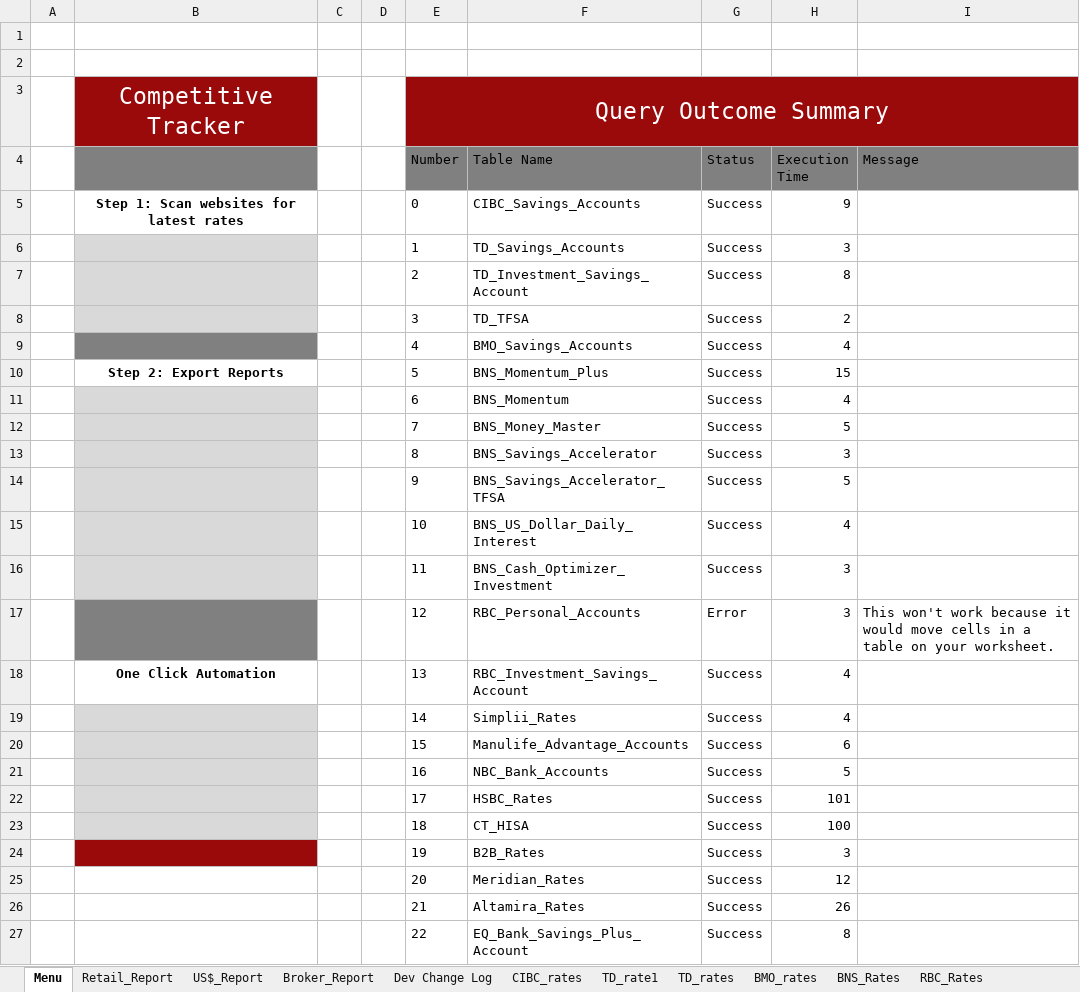
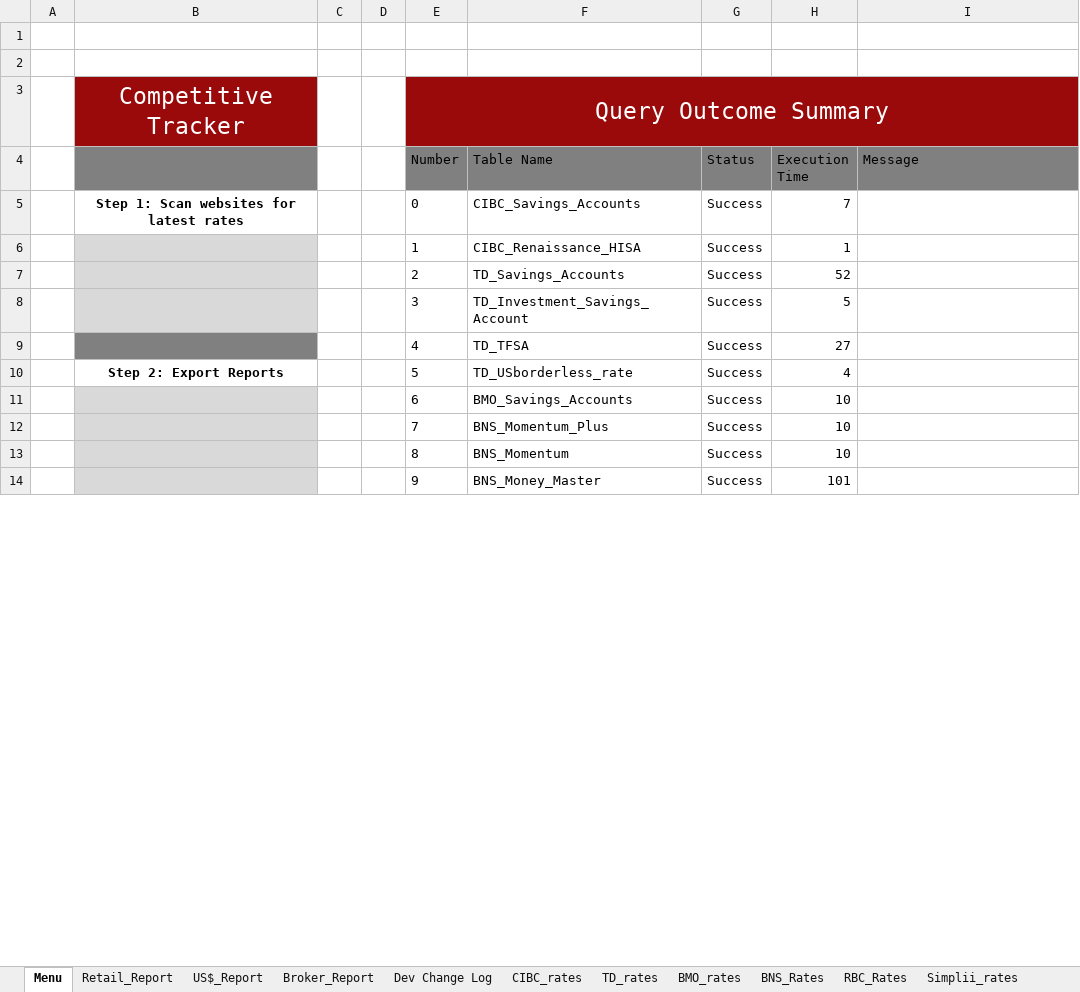
Before and after one commit to Strathhardie/Competitive-Tracker-Public, an Excel workbook: Rate Scanner/rate_scanner.xlsm, sheet Menu, drawn as a sheet; only a part is shown; values as stored, in another font and other column widths than the file's, no borders; charts and pictures not drawn; removed rows and columns are numbered as before the commit, all else as after; the diff covers the shown part only; the diff names each change by its address in the sheet, - before the commit and + after, or states it on an @@ line.

```diff
--- a/Rate Scanner/rate_scanner.xlsm (sheet Menu)
+++ b/Rate Scanner/rate_scanner.xlsm (sheet Menu)
-sheet tab: TD_rate1
-H5 (Execution Time): 9
+H5 (Execution Time): 7
-F6 (Table Name): TD_Savings_Accounts
+F6 (Table Name): CIBC_Renaissance_HISA
-H6 (Execution Time): 3
+H6 (Execution Time): 1
-F7 (Table Name): TD_Investment_Savings_Account
+F7 (Table Name): TD_Savings_Accounts
-H7 (Execution Time): 8
+H7 (Execution Time): 52
-F8 (Table Name): TD_TFSA
+F8 (Table Name): TD_Investment_Savings_Account
-H8 (Execution Time): 2
+H8 (Execution Time): 5
-F9 (Table Name): BMO_Savings_Accounts
+F9 (Table Name): TD_TFSA
-H9 (Execution Time): 4
+H9 (Execution Time): 27
-F10 (Table Name): BNS_Momentum_Plus
+F10 (Table Name): TD_USborderless_rate
-H10 (Execution Time): 15
+H10 (Execution Time): 4
-F11 (Table Name): BNS_Momentum
+F11 (Table Name): BMO_Savings_Accounts
-H11 (Execution Time): 4
+H11 (Execution Time): 10
-F12 (Table Name): BNS_Money_Master
+F12 (Table Name): BNS_Momentum_Plus
-H12 (Execution Time): 5
+H12 (Execution Time): 10
-F13 (Table Name): BNS_Savings_Accelerator
+F13 (Table Name): BNS_Momentum
-H13 (Execution Time): 3
+H13 (Execution Time): 10
-F14 (Table Name): BNS_Savings_Accelerator_TFSA
+F14 (Table Name): BNS_Money_Master
-H14 (Execution Time): 5
+H14 (Execution Time): 101
-row 15:  |  |  |  | 10 | BNS_US_Dollar_Daily_Interest | Success | 4
-row 16:  |  |  |  | 11 | BNS_Cash_Optimizer_Investment | Success | 3
-row 17:  |  |  |  | 12 | RBC_Personal_Accounts | Error | 3 | This won't work because it would move cells in a table on your worksheet.
-row 18:  | One Click Automation |  |  | 13 | RBC_Investment_Savings_Account | Success | 4
-row 19:  |  |  |  | 14 | Simplii_Rates | Success | 4
-row 20:  |  |  |  | 15 | Manulife_Advantage_Accounts | Success | 6
-row 21:  |  |  |  | 16 | NBC_Bank_Accounts | Success | 5
-row 22:  |  |  |  | 17 | HSBC_Rates | Success | 101
-row 23:  |  |  |  | 18 | CT_HISA | Success | 100
-row 24:  |  |  |  | 19 | B2B_Rates | Success | 3
-row 25:  |  |  |  | 20 | Meridian_Rates | Success | 12
-row 26:  |  |  |  | 21 | Altamira_Rates | Success | 26
-row 27:  |  |  |  | 22 | EQ_Bank_Savings_Plus_Account | Success | 8
```
Also changed, not shown: 4 added rows and 1 removed row elsewhere in this sheet, sheet US$_Report, sheet BNS_Rates, sheet TD_rates, sheet Retail_Report, sheet Tangerine_rates, sheet CIBC_rates, 2 more sheets, formulas that keep their value, charts or pictures, 3 other files.
